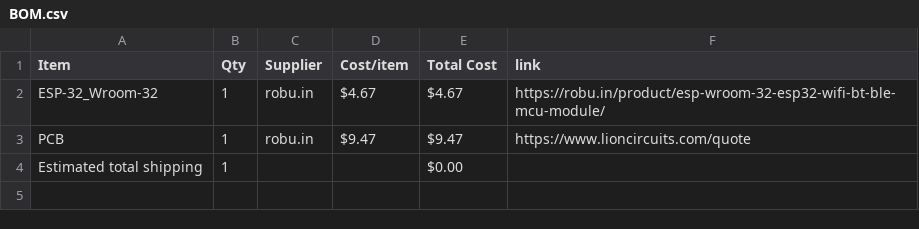
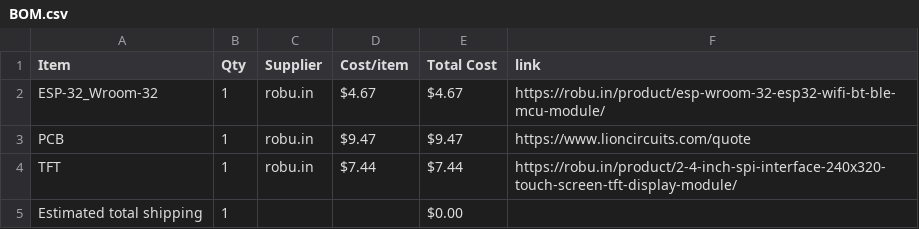
Before and after one commit to Genzkidgrownup/Scikey, a CSV file: BOM.csv, drawn as a sheet.

Commit message:
Sync Scikey from Half Life

```diff
--- a/BOM.csv
+++ b/BOM.csv
@@ -3,2 +3,3 @@ ESP-32_Wroom-32,1,robu.in,$4.67,$4.67,https://robu.in/product/esp-wroom-32-esp32
 PCB,1,robu.in,$9.47,$9.47,https://www.lioncircuits.com/quote
+TFT,1,robu.in,$7.44,$7.44,https://robu.in/product/2-4-inch-spi-interface-240x320-touch-screen-tft-display-module/
 Estimated total shipping,1,,,$0.00,
```
